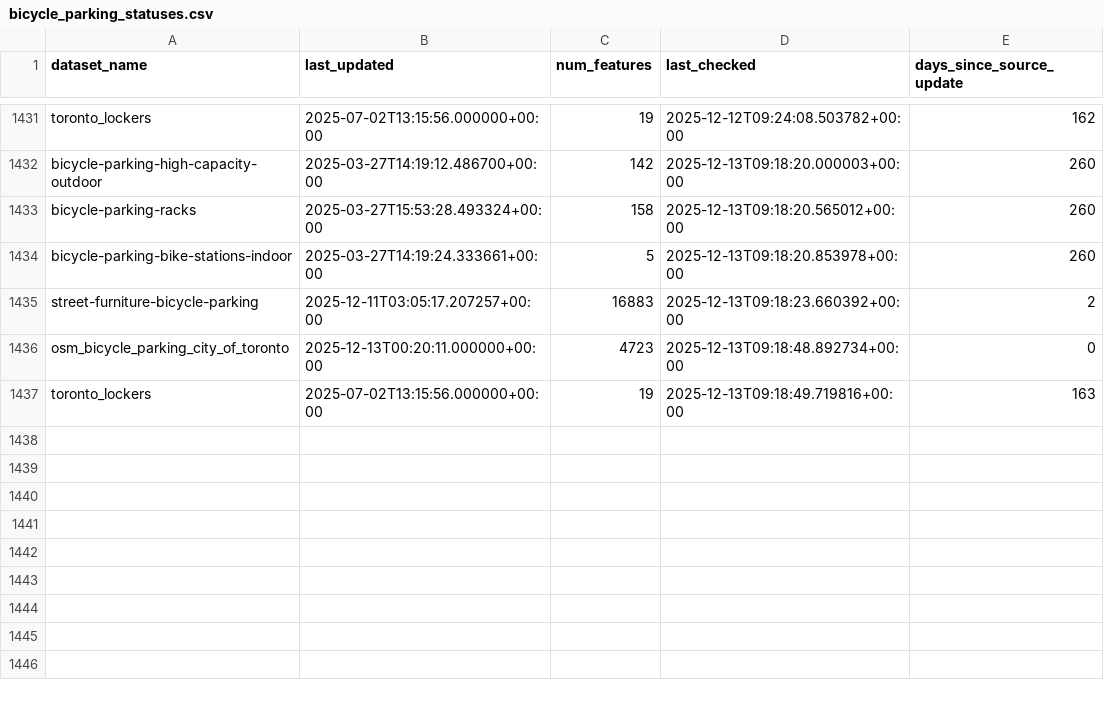
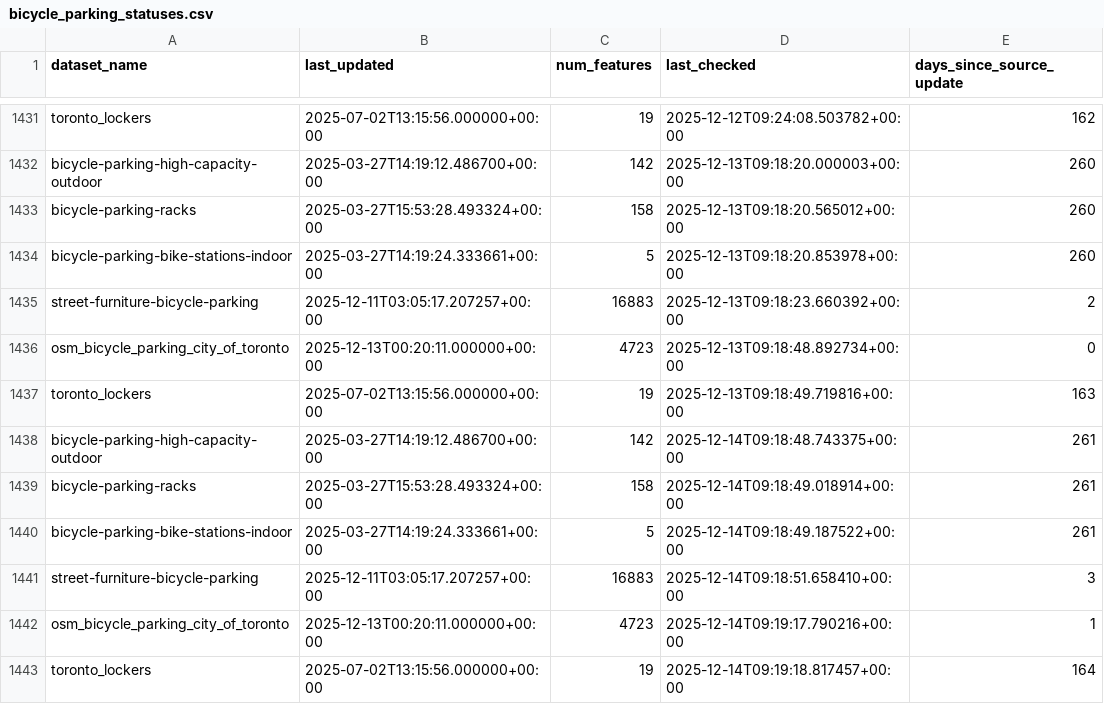
Before and after one commit to bikespace/parking-map-data, a CSV file: bicycle_parking/statuses/bicycle_parking_statuses.csv, drawn as a sheet; only a part is shown, gaps mark what is left out; the diff names each change by its address in the sheet, - before the commit and + after, or states it on an @@ line.

Commit message:
BOT - ran data pipeline update (bicycle_parking)

```diff
--- a/bicycle_parking/statuses/bicycle_parking_statuses.csv
+++ b/bicycle_parking/statuses/bicycle_parking_statuses.csv
+row 1438: bicycle-parking-high-capacity-outdoor | 2025-03-27T14:19:12.486700+00:00 | 142 | 2025-12-14T09:18:48.743375+00:00 | 261
+row 1439: bicycle-parking-racks | 2025-03-27T15:53:28.493324+00:00 | 158 | 2025-12-14T09:18:49.018914+00:00 | 261
+row 1440: bicycle-parking-bike-stations-indoor | 2025-03-27T14:19:24.333661+00:00 | 5 | 2025-12-14T09:18:49.187522+00:00 | 261
+row 1441: street-furniture-bicycle-parking | 2025-12-11T03:05:17.207257+00:00 | 16883 | 2025-12-14T09:18:51.658410+00:00 | 3
+row 1442: osm_bicycle_parking_city_of_toronto | 2025-12-13T00:20:11.000000+00:00 | 4723 | 2025-12-14T09:19:17.790216+00:00 | 1
+row 1443: toronto_lockers | 2025-07-02T13:15:56.000000+00:00 | 19 | 2025-12-14T09:19:18.817457+00:00 | 164
```
